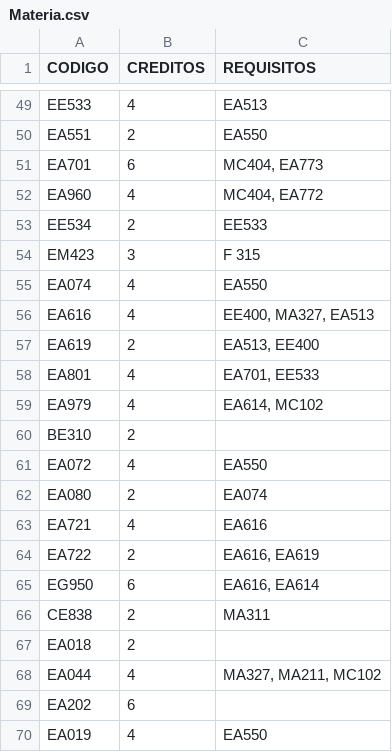
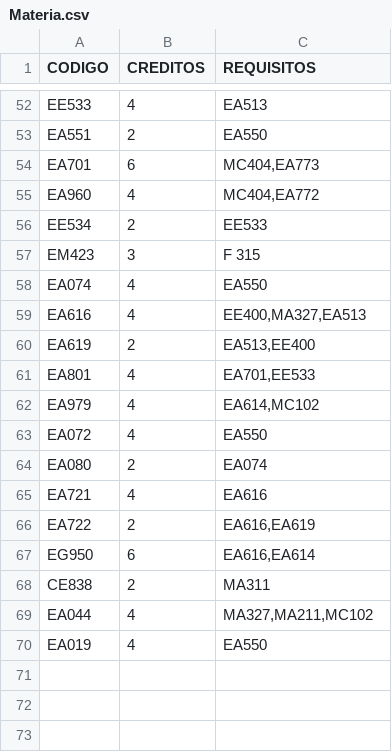
Before and after one commit to Bahia-Nascimento/Projeto-Final-MC322, a CSV file: lib/dados/Materia.csv, drawn as a sheet; only a part is shown, gaps mark what is left out; the diff covers the shown part only.

```diff
--- a/lib/dados/Materia.csv
+++ b/lib/dados/Materia.csv
@@ -50,4 +53,4 @@ EE533,4,"EA513"
 EA551,2,"EA550"
-EA701,6,"MC404, EA773"
-EA960,4,"MC404, EA772"
+EA701,6,"MC404,EA773"
+EA960,4,"MC404,EA772"
 EE534,2,"EE533"
@@ -55,7 +58,6 @@ EM423,3,"F 315"
 EA074,4,"EA550"
-EA616,4,"EE400, MA327, EA513"
-EA619,2,"EA513, EE400"
-EA801,4,"EA701, EE533"
-EA979,4,"EA614, MC102"
-BE310,2,""
+EA616,4,"EE400,MA327,EA513"
+EA619,2,"EA513,EE400"
+EA801,4,"EA701,EE533"
+EA979,4,"EA614,MC102"
 EA072,4,"EA550"
@@ -63,8 +65,6 @@ EA080,2,"EA074"
 EA721,4,"EA616"
-EA722,2,"EA616, EA619"
-EG950,6,"EA616, EA614"
+EA722,2,"EA616,EA619"
+EG950,6,"EA616,EA614"
 CE838,2,"MA311"
-EA018,2,""
-EA044,4,"MA327, MA211, MC102"
-EA202,6,""
+EA044,4,"MA327,MA211,MC102"
 EA019,4,"EA550"
```
Also changed, not shown: 7 added rows, 7 removed rows, 16 moved rows and 3 edited cells elsewhere in this file, 5 other files.
